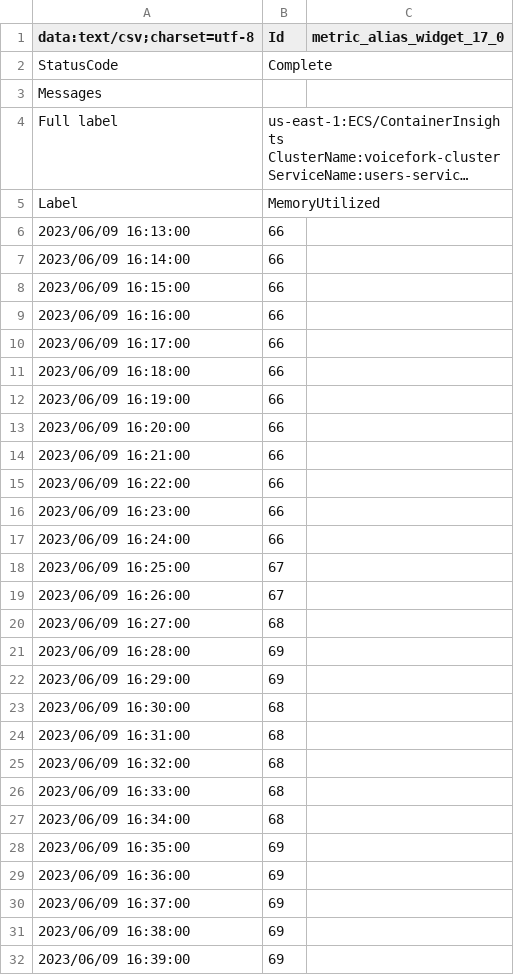
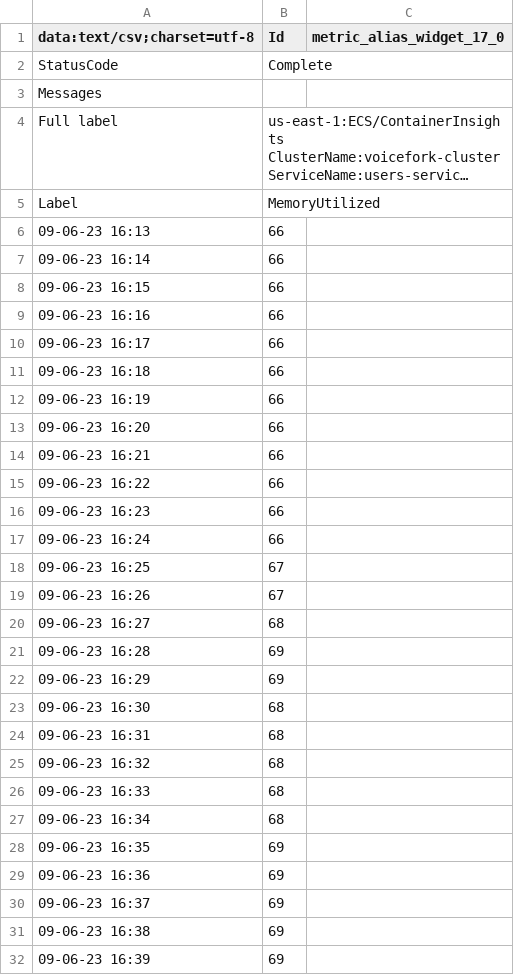
Before and after one commit to DomizianoScarcelli/voicefork, a CSV file: load-tests/results/data/users/memory/Users__MemoryUtilized-2023_06_09_16_13_00-2023_06_09_17_11_00-UTC.csv, drawn as a sheet; only a part is shown; long unchanged cells end in …; the diff covers the shown part only.

```diff
--- a/load-tests/results/data/users/memory/Users__MemoryUtilized-2023_06_09_16_13_00-2023_06_09_17_11_00-UTC.csv
+++ b/load-tests/results/data/users/memory/Users__MemoryUtilized-2023_06_09_16_13_00-2023_06_09_17_11_00-UTC.csv
@@ -6,27 +6,27 @@ Label,MemoryUtilized
-2023/06/09 16:13:00,66
-2023/06/09 16:14:00,66
-2023/06/09 16:15:00,66
-2023/06/09 16:16:00,66
-2023/06/09 16:17:00,66
-2023/06/09 16:18:00,66
-2023/06/09 16:19:00,66
-2023/06/09 16:20:00,66
-2023/06/09 16:21:00,66
-2023/06/09 16:22:00,66
-2023/06/09 16:23:00,66
-2023/06/09 16:24:00,66
-2023/06/09 16:25:00,67
-2023/06/09 16:26:00,67
-2023/06/09 16:27:00,68
-2023/06/09 16:28:00,69
-2023/06/09 16:29:00,69
-2023/06/09 16:30:00,68
-2023/06/09 16:31:00,68
-2023/06/09 16:32:00,68
-2023/06/09 16:33:00,68
-2023/06/09 16:34:00,68
-2023/06/09 16:35:00,69
-2023/06/09 16:36:00,69
-2023/06/09 16:37:00,69
-2023/06/09 16:38:00,69
-2023/06/09 16:39:00,69
+09-06-23 16:13,66,
+09-06-23 16:14,66,
+09-06-23 16:15,66,
+09-06-23 16:16,66,
+09-06-23 16:17,66,
+09-06-23 16:18,66,
+09-06-23 16:19,66,
+09-06-23 16:20,66,
+09-06-23 16:21,66,
+09-06-23 16:22,66,
+09-06-23 16:23,66,
+09-06-23 16:24,66,
+09-06-23 16:25,67,
+09-06-23 16:26,67,
+09-06-23 16:27,68,
+09-06-23 16:28,69,
+09-06-23 16:29,69,
+09-06-23 16:30,68,
+09-06-23 16:31,68,
+09-06-23 16:32,68,
+09-06-23 16:33,68,
+09-06-23 16:34,68,
+09-06-23 16:35,69,
+09-06-23 16:36,69,
+09-06-23 16:37,69,
+09-06-23 16:38,69,
+09-06-23 16:39,69,
```
Also changed, not shown: 32 added rows and 32 removed rows elsewhere in this file, load-tests/results/data/users/memory/Users__MemoryUtilized-2023_06_09_12_13_00-2023_06_09_13_11_00-UTC.csv, load-tests/results/data/users/memory/Users__MemoryUtilized-2023_06_09_14_00_00-2023_06_09_14_58_00-UTC.csv, 10 other files.
